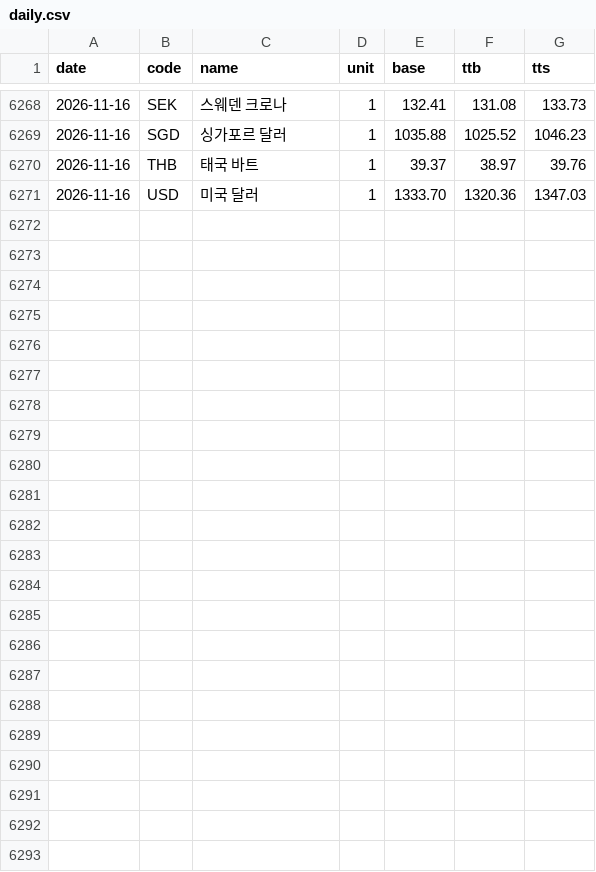
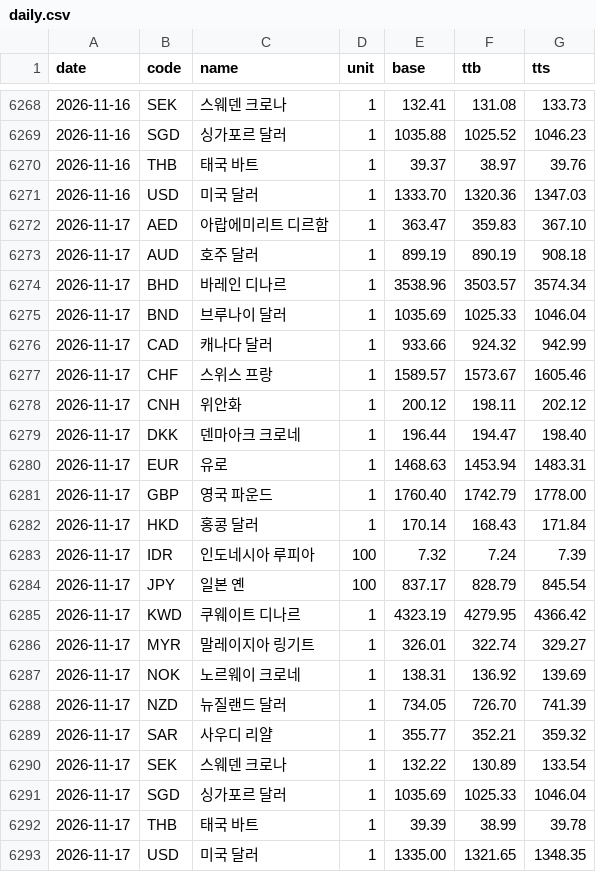
Before and after one commit to ex-rate-osw/ex-rate-osw.github.io, a CSV file: data/daily.csv, drawn as a sheet; only a part is shown, gaps mark what is left out; the diff names each change by its address in the sheet, - before the commit and + after, or states it on an @@ line.

```diff
--- a/data/daily.csv
+++ b/data/daily.csv
+row 6272: 2026-11-17 | AED | 아랍에미리트 디르함 | 1 | 363.47 | 359.83 | 367.10
+row 6273: 2026-11-17 | AUD | 호주 달러 | 1 | 899.19 | 890.19 | 908.18
+row 6274: 2026-11-17 | BHD | 바레인 디나르 | 1 | 3538.96 | 3503.57 | 3574.34
+row 6275: 2026-11-17 | BND | 브루나이 달러 | 1 | 1035.69 | 1025.33 | 1046.04
+row 6276: 2026-11-17 | CAD | 캐나다 달러 | 1 | 933.66 | 924.32 | 942.99
+row 6277: 2026-11-17 | CHF | 스위스 프랑 | 1 | 1589.57 | 1573.67 | 1605.46
+row 6278: 2026-11-17 | CNH | 위안화 | 1 | 200.12 | 198.11 | 202.12
+row 6279: 2026-11-17 | DKK | 덴마아크 크로네 | 1 | 196.44 | 194.47 | 198.40
+row 6280: 2026-11-17 | EUR | 유로 | 1 | 1468.63 | 1453.94 | 1483.31
+row 6281: 2026-11-17 | GBP | 영국 파운드 | 1 | 1760.40 | 1742.79 | 1778.00
+row 6282: 2026-11-17 | HKD | 홍콩 달러 | 1 | 170.14 | 168.43 | 171.84
+row 6283: 2026-11-17 | IDR | 인도네시아 루피아 | 100 | 7.32 | 7.24 | 7.39
+row 6284: 2026-11-17 | JPY | 일본 옌 | 100 | 837.17 | 828.79 | 845.54
+row 6285: 2026-11-17 | KWD | 쿠웨이트 디나르 | 1 | 4323.19 | 4279.95 | 4366.42
+row 6286: 2026-11-17 | MYR | 말레이지아 링기트 | 1 | 326.01 | 322.74 | 329.27
+row 6287: 2026-11-17 | NOK | 노르웨이 크로네 | 1 | 138.31 | 136.92 | 139.69
+row 6288: 2026-11-17 | NZD | 뉴질랜드 달러 | 1 | 734.05 | 726.70 | 741.39
+row 6289: 2026-11-17 | SAR | 사우디 리얄 | 1 | 355.77 | 352.21 | 359.32
+row 6290: 2026-11-17 | SEK | 스웨덴 크로나 | 1 | 132.22 | 130.89 | 133.54
+row 6291: 2026-11-17 | SGD | 싱가포르 달러 | 1 | 1035.69 | 1025.33 | 1046.04
+row 6292: 2026-11-17 | THB | 태국 바트 | 1 | 39.39 | 38.99 | 39.78
+row 6293: 2026-11-17 | USD | 미국 달러 | 1 | 1335.00 | 1321.65 | 1348.35
```
